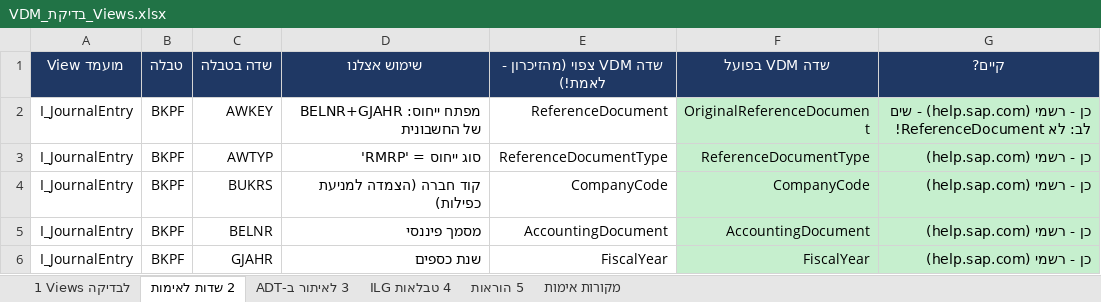
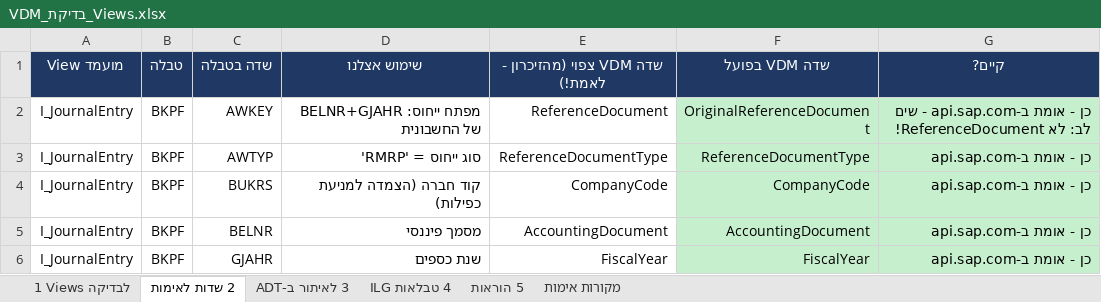
Before and after one commit to DMETHCE/Matiral-, an Excel workbook: docs/cds/VDM_בדיקת_Views.xlsx, sheet 2 שדות לאימות, drawn as a sheet; only a part is shown; values as stored, in another font and other column widths than the file's, no borders; the diff covers the shown part only; the diff names each change by its address in the sheet, - before the commit and + after, or states it on an @@ line.

```diff
--- a/docs/cds/VDM_בדיקת_Views.xlsx (sheet 2 שדות לאימות)
+++ b/docs/cds/VDM_בדיקת_Views.xlsx (sheet 2 שדות לאימות)
-G2 (קיים?): כן - רשמי (help.sap.com) - שים…
+G2 (קיים?): כן - אומת ב-api.sap.com - שים…
-G3:G6 (קיים?): כן - רשמי (help.sap.com)
+G3:G6 (קיים?): כן - אומת ב-api.sap.com
```
Also changed, not shown: 19 edited cells and cell formats elsewhere in this sheet, sheet מקורות אימות, sheet 1 Views לבדיקה, sheet 3 לאיתור ב-ADT, 3 other files.
